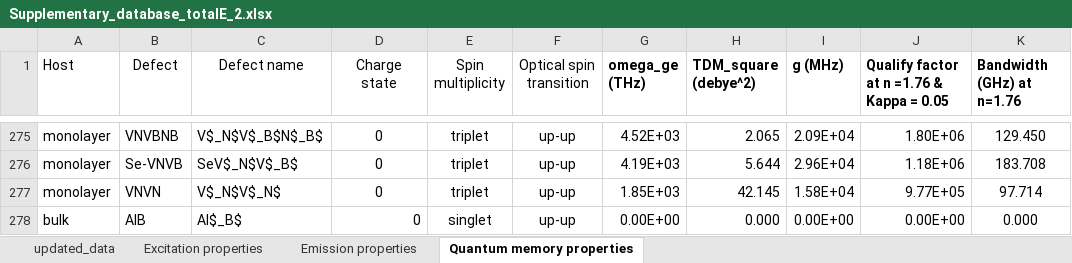
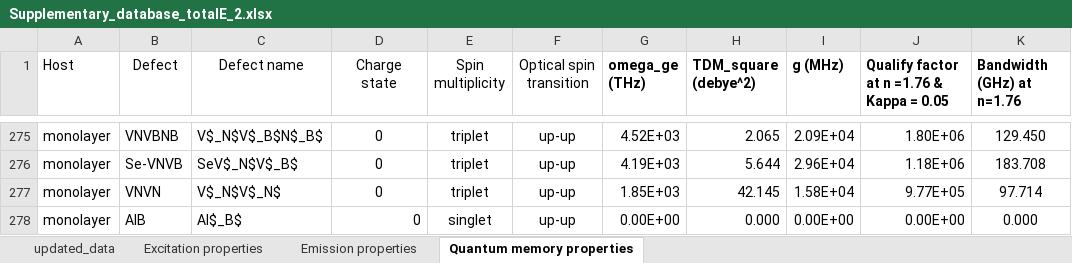
Before and after one commit to Nos-chanaprom/hBN-database, an Excel workbook: Supplementary_database_totalE_2.xlsx, sheet Quantum memory properties, drawn as a sheet; only a part is shown, gaps mark what is left out; values as stored, in another font and other column widths than the file's, no borders; the diff names each change by its address in the sheet, - before the commit and + after, or states it on an @@ line.

```diff
--- a/Supplementary_database_totalE_2.xlsx (sheet Quantum memory properties)
+++ b/Supplementary_database_totalE_2.xlsx (sheet Quantum memory properties)
-A278 (Host): bulk
+A278 (Host): monolayer
```
Also changed, not shown: sheet Excitation properties, sheet Emission properties.
